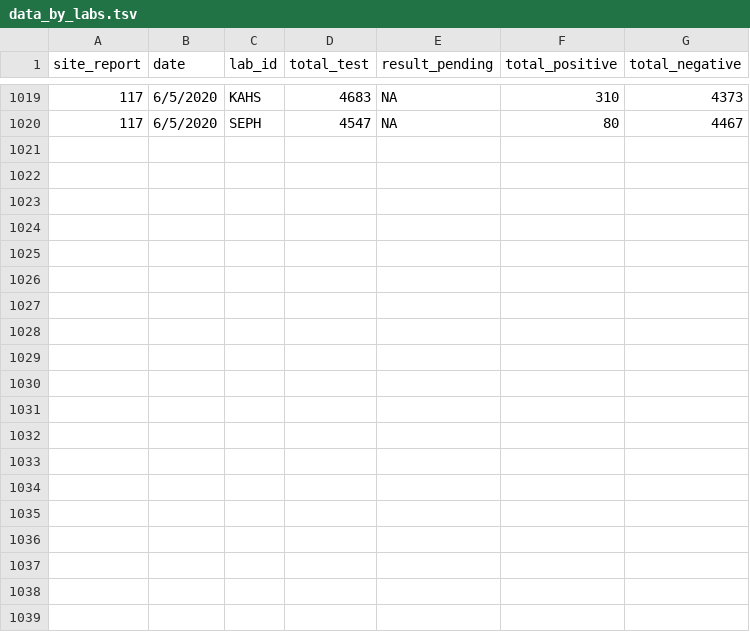
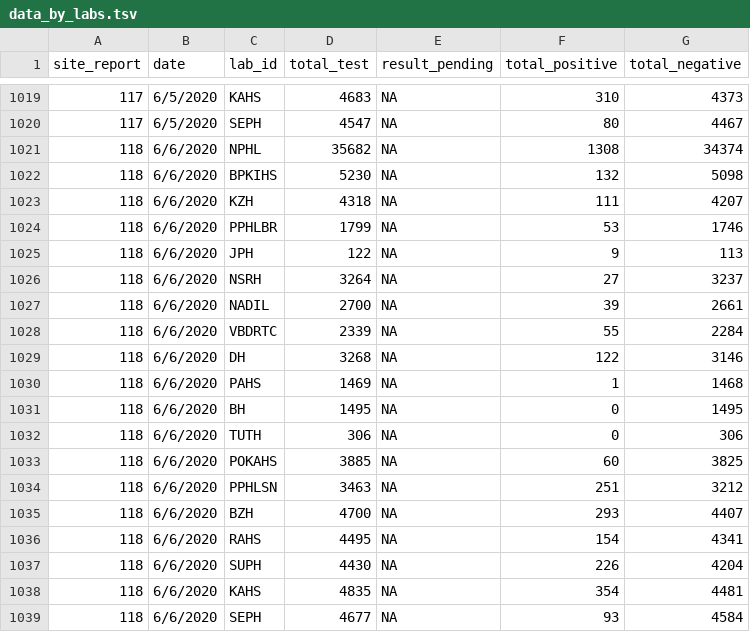
Before and after one commit to raunakms/covid19nepal, a TSV file: data/data_by_labs.tsv, drawn as a sheet; only a part is shown, gaps mark what is left out; the diff names each change by its address in the sheet, - before the commit and + after, or states it on an @@ line.

```diff
--- a/data/data_by_labs.tsv
+++ b/data/data_by_labs.tsv
+row 1021: 118 | 6/6/2020 | NPHL | 35682 | NA | 1308 | 34374
+row 1022: 118 | 6/6/2020 | BPKIHS | 5230 | NA | 132 | 5098
+row 1023: 118 | 6/6/2020 | KZH | 4318 | NA | 111 | 4207
+row 1024: 118 | 6/6/2020 | PPHLBR | 1799 | NA | 53 | 1746
+row 1025: 118 | 6/6/2020 | JPH | 122 | NA | 9 | 113
+row 1026: 118 | 6/6/2020 | NSRH | 3264 | NA | 27 | 3237
+row 1027: 118 | 6/6/2020 | NADIL | 2700 | NA | 39 | 2661
+row 1028: 118 | 6/6/2020 | VBDRTC | 2339 | NA | 55 | 2284
+row 1029: 118 | 6/6/2020 | DH | 3268 | NA | 122 | 3146
+row 1030: 118 | 6/6/2020 | PAHS | 1469 | NA | 1 | 1468
+row 1031: 118 | 6/6/2020 | BH | 1495 | NA | 0 | 1495
+row 1032: 118 | 6/6/2020 | TUTH | 306 | NA | 0 | 306
+row 1033: 118 | 6/6/2020 | POKAHS | 3885 | NA | 60 | 3825
+row 1034: 118 | 6/6/2020 | PPHLSN | 3463 | NA | 251 | 3212
+row 1035: 118 | 6/6/2020 | BZH | 4700 | NA | 293 | 4407
+row 1036: 118 | 6/6/2020 | RAHS | 4495 | NA | 154 | 4341
+row 1037: 118 | 6/6/2020 | SUPH | 4430 | NA | 226 | 4204
+row 1038: 118 | 6/6/2020 | KAHS | 4835 | NA | 354 | 4481
+row 1039: 118 | 6/6/2020 | SEPH | 4677 | NA | 93 | 4584
```
Also changed, not shown: data/metadata_hospital.tsv, 1 other file.
